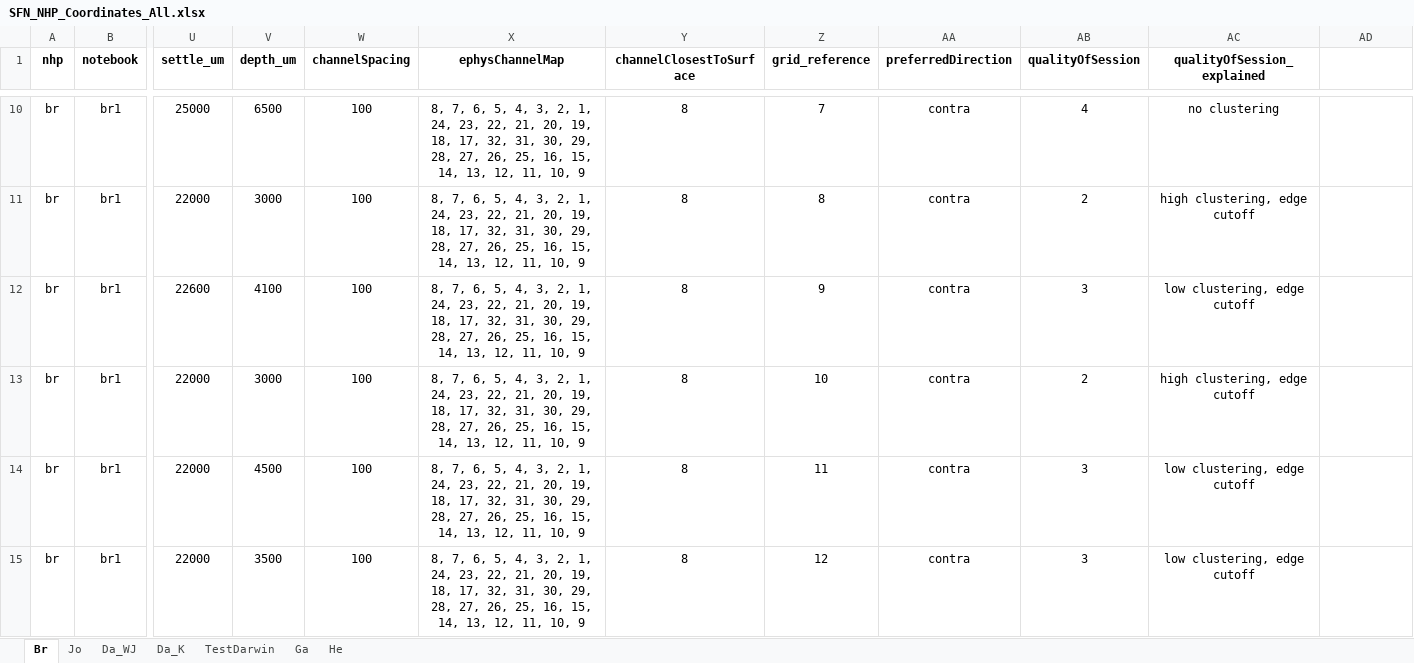
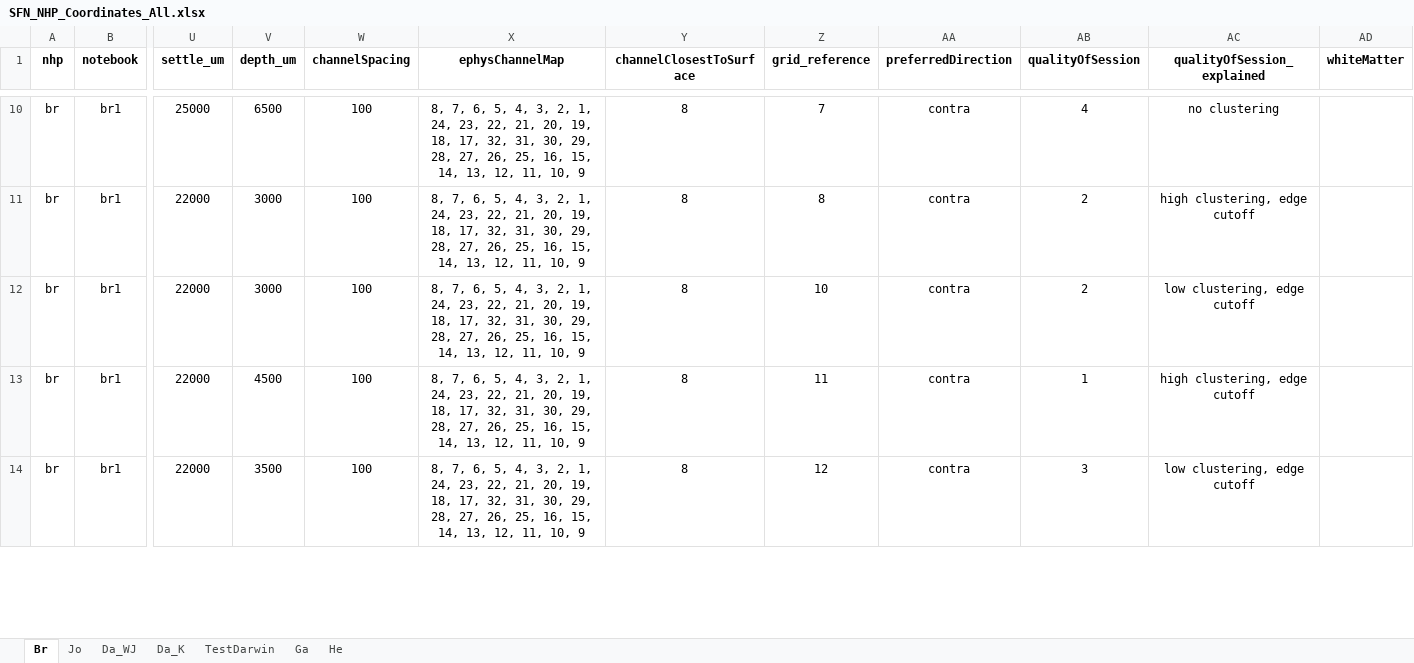
Before and after one commit to chenchals/schallab-spatial, an Excel workbook: config/SFN_NHP_Coordinates_All.xlsx, sheet Br, drawn as a sheet; only a part is shown, gaps mark what is left out; values as stored, in another font and other column widths than the file's, no borders; removed rows and columns are numbered as before the commit, all else as after; rows hold the shown columns only; the diff covers the shown part only; the diff names each change by its address in the sheet, - before the commit and + after, or states it on an @@ line.

Commit message:
updated excel

```diff
--- a/config/SFN_NHP_Coordinates_All.xlsx (sheet Br)
+++ b/config/SFN_NHP_Coordinates_All.xlsx (sheet Br)
-AD1: (empty)
+AD1: whiteMatter
-row 12: br | br1 | 22600 | 4100 | 100 | 8, 7, 6, 5, 4, 3, 2, 1, 24, 23, 22, 21, 20, 19, 18, 17, 32, 31, 30, 29, 28, 27, 26, 25, 16, 15, 14, 13, 12, 11, 10, 9 | 8 | 9 | contra | 3 | low clustering, edge cutoff
-AC12 (qualityOfSession_explained): high clustering, edge cutoff
+AC12 (qualityOfSession_explained): low clustering, edge cutoff
-AB13 (qualityOfSession): 3
+AB13 (qualityOfSession): 1
-AC13 (qualityOfSession_explained): low clustering, edge cutoff
+AC13 (qualityOfSession_explained): high clustering, edge cutoff
```
Also changed, not shown: 12 edited cells elsewhere in this sheet, sheet Ga, sheet He, sheet Jo, formulas that keep their value, 2 other files.
